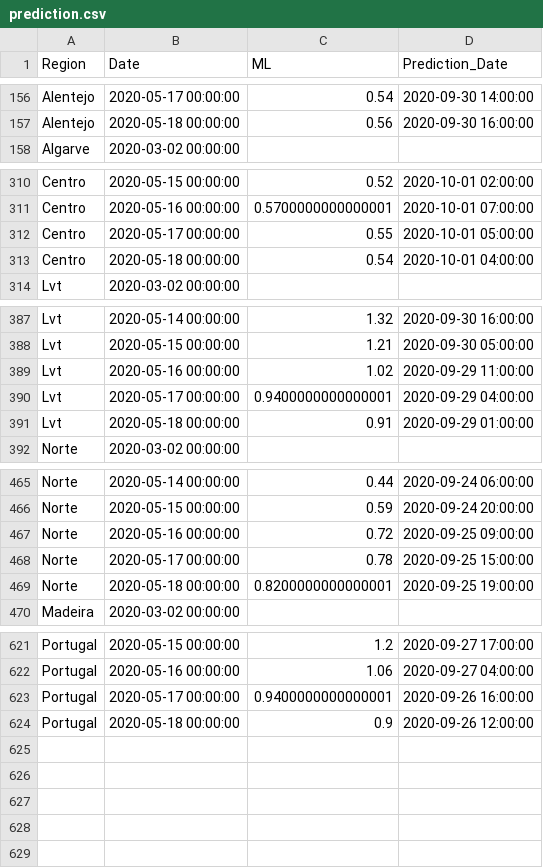
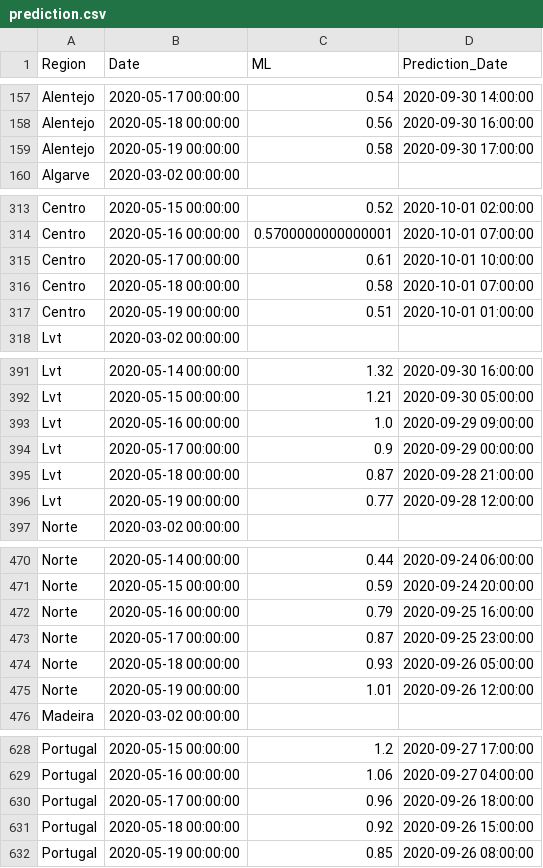
Before and after one commit to builduplabs/covid-countdown, a CSV file: src/data/prediction.csv, drawn as a sheet; only a part is shown, gaps mark what is left out; the diff covers the shown part only.

Commit message:
Update prediction.csv

```diff
--- a/src/data/prediction.csv
+++ b/src/data/prediction.csv
@@ -157,2 +158,3 @@ Alentejo,2020-05-17 00:00:00,0.54,2020-09-30 14:00:00
 Alentejo,2020-05-18 00:00:00,0.56,2020-09-30 16:00:00
+Alentejo,2020-05-19 00:00:00,0.58,2020-09-30 17:00:00
 Algarve,2020-03-02 00:00:00,,
@@ -311,4 +314,5 @@ Centro,2020-05-15 00:00:00,0.52,2020-10-01 02:00:00
 Centro,2020-05-16 00:00:00,0.5700000000000001,2020-10-01 07:00:00
-Centro,2020-05-17 00:00:00,0.55,2020-10-01 05:00:00
-Centro,2020-05-18 00:00:00,0.54,2020-10-01 04:00:00
+Centro,2020-05-17 00:00:00,0.61,2020-10-01 10:00:00
+Centro,2020-05-18 00:00:00,0.58,2020-10-01 07:00:00
+Centro,2020-05-19 00:00:00,0.51,2020-10-01 01:00:00
 Lvt,2020-03-02 00:00:00,,
@@ -388,5 +392,6 @@ Lvt,2020-05-14 00:00:00,1.32,2020-09-30 16:00:00
 Lvt,2020-05-15 00:00:00,1.21,2020-09-30 05:00:00
-Lvt,2020-05-16 00:00:00,1.02,2020-09-29 11:00:00
-Lvt,2020-05-17 00:00:00,0.9400000000000001,2020-09-29 04:00:00
-Lvt,2020-05-18 00:00:00,0.91,2020-09-29 01:00:00
+Lvt,2020-05-16 00:00:00,1.0,2020-09-29 09:00:00
+Lvt,2020-05-17 00:00:00,0.9,2020-09-29 00:00:00
+Lvt,2020-05-18 00:00:00,0.87,2020-09-28 21:00:00
+Lvt,2020-05-19 00:00:00,0.77,2020-09-28 12:00:00
 Norte,2020-03-02 00:00:00,,
@@ -466,5 +471,6 @@ Norte,2020-05-14 00:00:00,0.44,2020-09-24 06:00:00
 Norte,2020-05-15 00:00:00,0.59,2020-09-24 20:00:00
-Norte,2020-05-16 00:00:00,0.72,2020-09-25 09:00:00
-Norte,2020-05-17 00:00:00,0.78,2020-09-25 15:00:00
-Norte,2020-05-18 00:00:00,0.8200000000000001,2020-09-25 19:00:00
+Norte,2020-05-16 00:00:00,0.79,2020-09-25 16:00:00
+Norte,2020-05-17 00:00:00,0.87,2020-09-25 23:00:00
+Norte,2020-05-18 00:00:00,0.93,2020-09-26 05:00:00
+Norte,2020-05-19 00:00:00,1.01,2020-09-26 12:00:00
 Madeira,2020-03-02 00:00:00,,
@@ -622,3 +629,4 @@ Portugal,2020-05-15 00:00:00,1.2,2020-09-27 17:00:00
 Portugal,2020-05-16 00:00:00,1.06,2020-09-27 04:00:00
-Portugal,2020-05-17 00:00:00,0.9400000000000001,2020-09-26 16:00:00
-Portugal,2020-05-18 00:00:00,0.9,2020-09-26 12:00:00
+Portugal,2020-05-17 00:00:00,0.96,2020-09-26 18:00:00
+Portugal,2020-05-18 00:00:00,0.92,2020-09-26 15:00:00
+Portugal,2020-05-19 00:00:00,0.85,2020-09-26 08:00:00
```
Also changed, not shown: 3 added rows elsewhere in this file.
